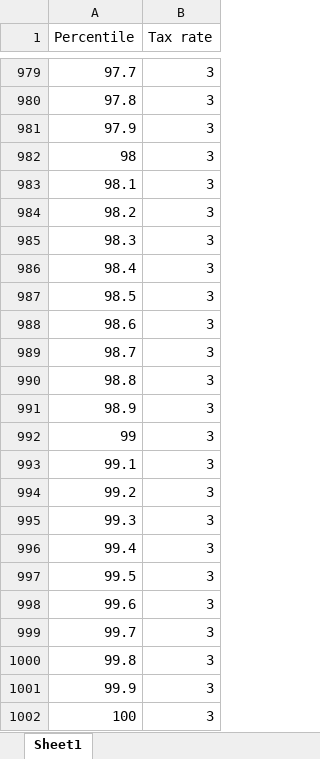
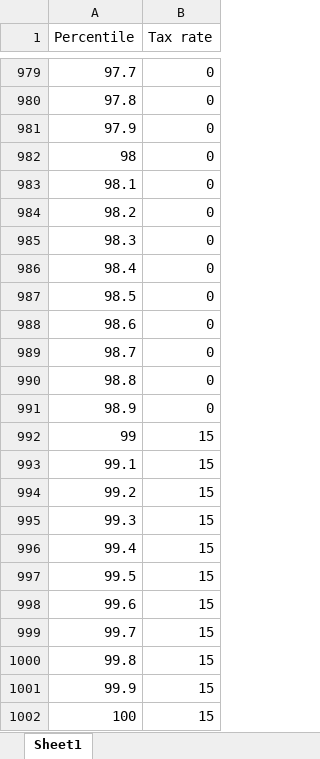
Before and after one commit to AgoraPluribusMichael/PhillyTechDude.com, an Excel workbook: images/Wealth tax graph.xlsx, sheet Sheet1, drawn as a sheet; only a part is shown, gaps mark what is left out; values as stored, in another font and other column widths than the file's, no borders; charts and pictures not drawn; the diff covers the shown part only; the diff names each change by its address in the sheet, - before the commit and + after, or states it on an @@ line.

Commit message:
Adjust rate

```diff
--- a/images/Wealth tax graph.xlsx (sheet Sheet1)
+++ b/images/Wealth tax graph.xlsx (sheet Sheet1)
-B979:B991 (Tax rate): 3
+B979:B991 (Tax rate): 0
-B992:B1002 (Tax rate): 3
+B992:B1002 (Tax rate): 15
```
Also changed, not shown: 27 edited cells elsewhere in this sheet, charts or pictures, 3 other files.
